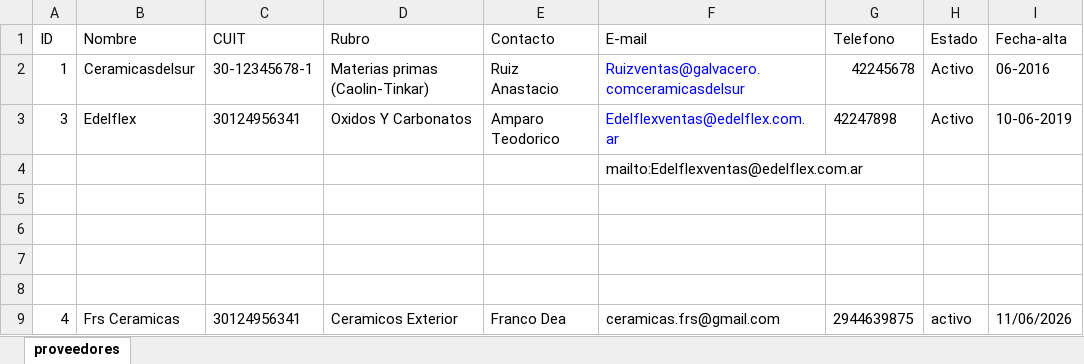
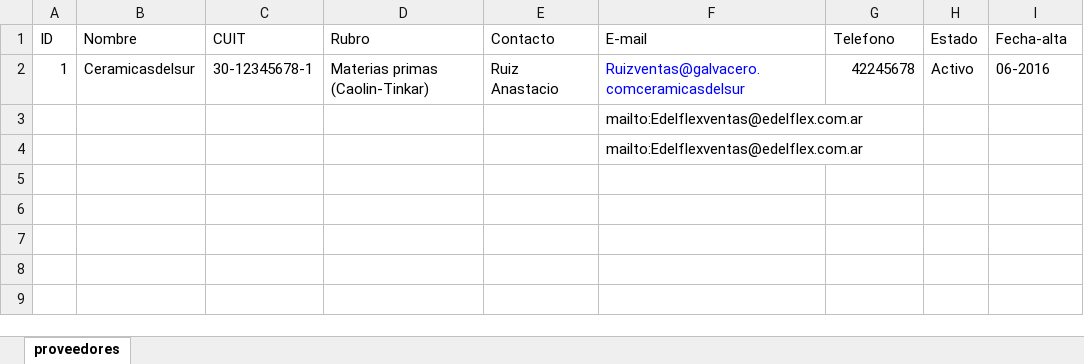
Before and after one commit to MateoPisanoDiFilippo/Trabajo-Practico-Integrador-Organizaci-n-Empresarial.-ChatBot.-UTN, an Excel workbook: proveedores_murmat.xlsx, sheet proveedores, drawn as a sheet; values as stored, in another font and other column widths than the file's, no borders; removed rows and columns are numbered as before the commit, all else as after; the diff names each change by its address in the sheet, - before the commit and + after, or states it on an @@ line.

Commit message:
Update proveedores_murmat.xlsx

```diff
--- a/proveedores_murmat.xlsx (sheet proveedores)
+++ b/proveedores_murmat.xlsx (sheet proveedores)
-row 3: 3 | Edelflex | 30124956341 | Oxidos Y Carbonatos | Amparo Teodorico | Edelflexventas@edelflex.com.ar | 42247898 | Activo | 10-06-2019
-F4 (E-mail): (empty)
+F4 (E-mail): mailto:Edelflexventas@edelflex.com.ar
-row 6: (empty)
-row 7: (empty)
-row 8: (empty)
-row 9: 4 | Frs Ceramicas | 30124956341 | Ceramicos Exterior | Franco Dea | ceramicas.frs@gmail.com | 2944639875 | activo | 11/06/2026
```
